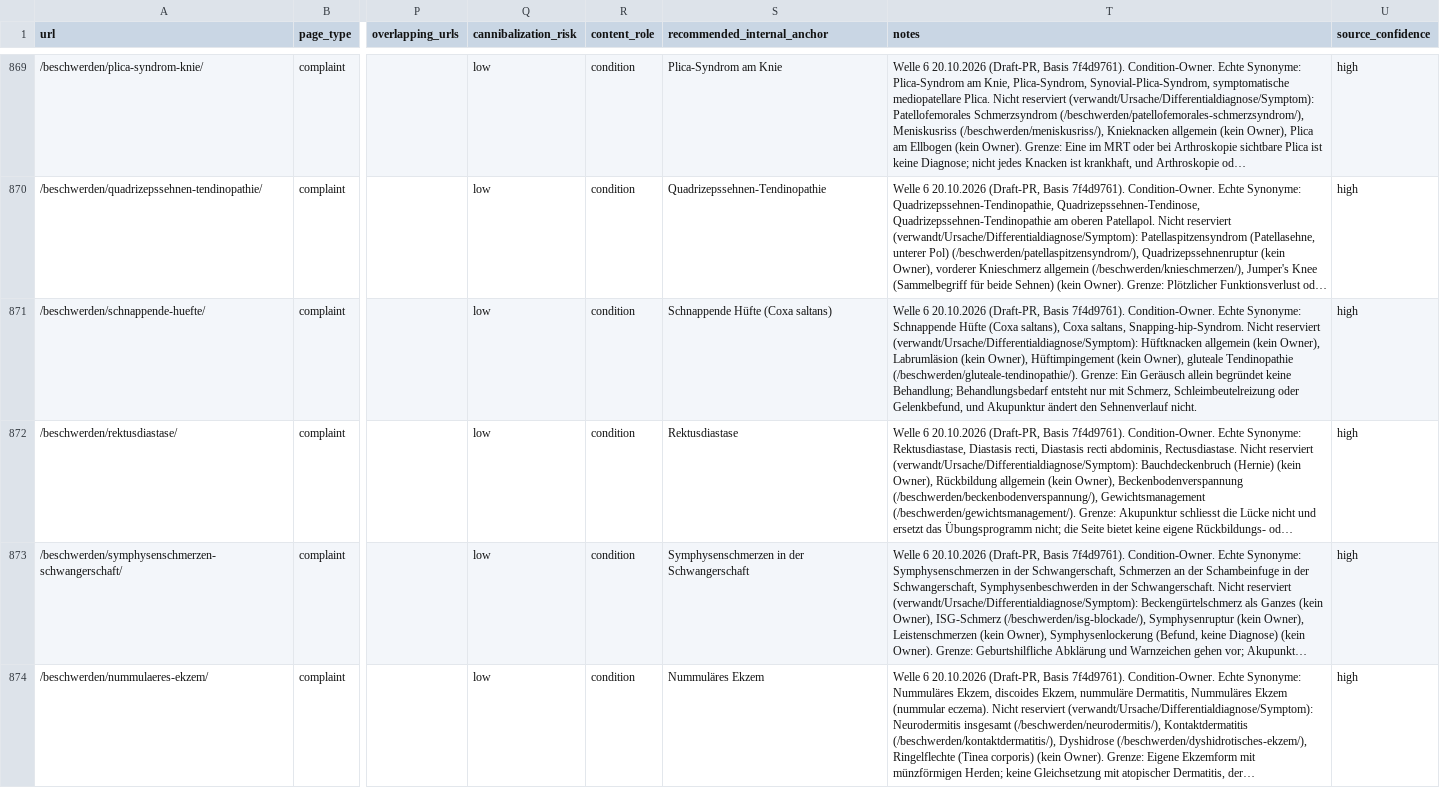
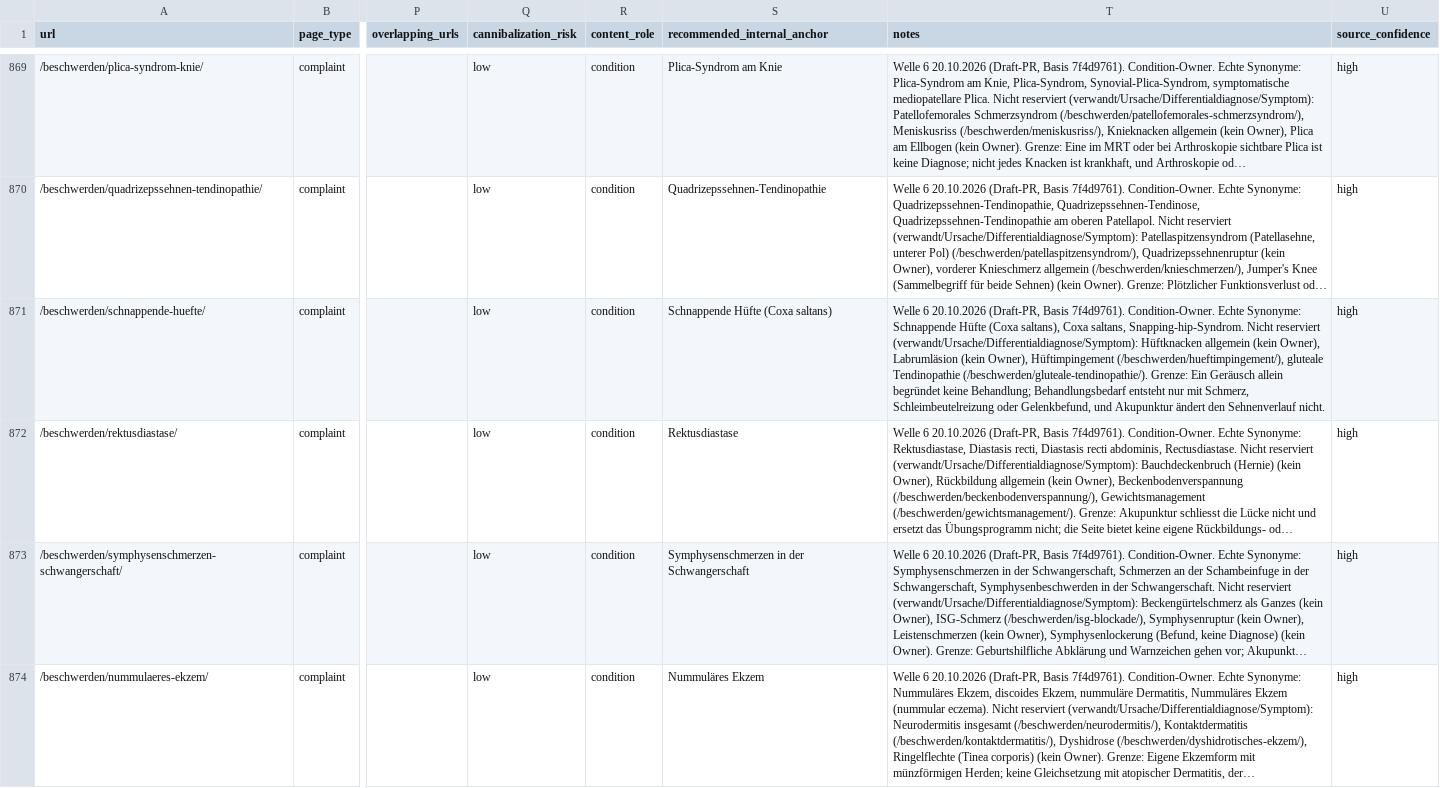
Before and after one commit to Thehwang88/tcm-ch, a CSV file: seo/master-keyword-url-map.csv, drawn as a sheet; only a part is shown, gaps mark what is left out; long unchanged cells end in …; the diff covers the shown part only; the diff names each change by its address in the sheet, - before the commit and + after, or states it on an @@ line.

```diff
--- a/seo/master-keyword-url-map.csv
+++ b/seo/master-keyword-url-map.csv
-T871 (notes): …Owner), Hüftimpingement (kein Owner), gluteale Tendinopathie…
+T871 (notes): …Owner), Hüftimpingement (/beschwerden/hueftimpingement/), gluteale Tendinopathie…
```
Also changed, not shown: 5 edited cells elsewhere in this file, seo/do-not-create-intents.csv, 21 other files.
